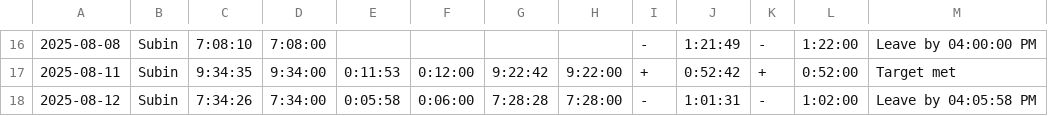
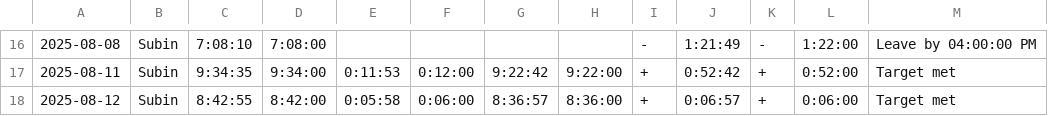
Before and after one commit to Subin-Vidhu/2024, a CSV file: Personal/time_differences_multiple.csv, drawn as a sheet; only a part is shown, gaps mark what is left out; the diff names each change by its address in the sheet, - before the commit and + after, or states it on an @@ line.

Commit message:
latest spintly time report
The Correct Logic Now Applied:

Office Hours Time: Total time spent in office during 7:30 AM - 7:30 PM
Break Time: Time spent outside office (gaps between exit and re-entry)
Working Time: Office Hours Time - Break Time = actual productive working time

```diff
--- a/Personal/time_differences_multiple.csv
+++ b/Personal/time_differences_multiple.csv
-C18: 7:34:26
+C18: 8:42:55
-D18: 7:34:00
+D18: 8:42:00
-G18: 7:28:28
+G18: 8:36:57
-H18: 7:28:00
+H18: 8:36:00
-I18: -
+I18: +
-J18: 1:01:31
+J18: 0:06:57
-K18: -
+K18: +
-L18: 1:02:00
+L18: 0:06:00
-M18: Leave by 04:05:58 PM
+M18: Target met
```
Also changed, not shown: 2 other files.
